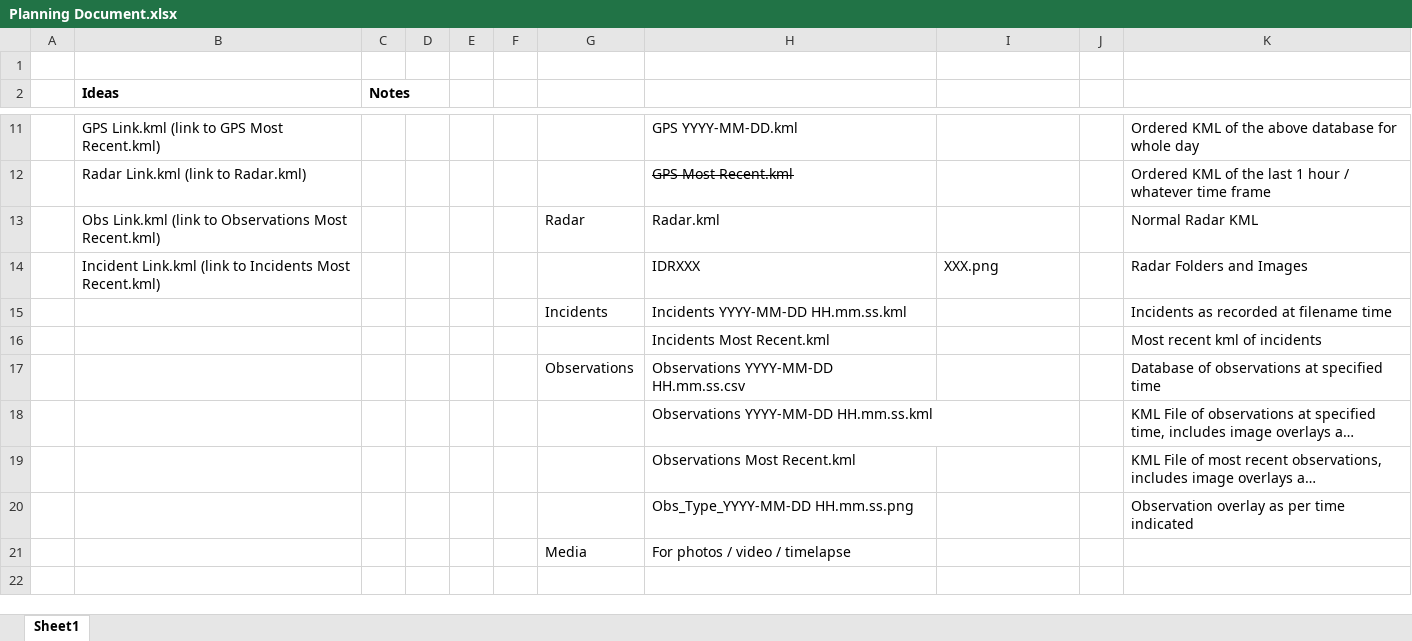
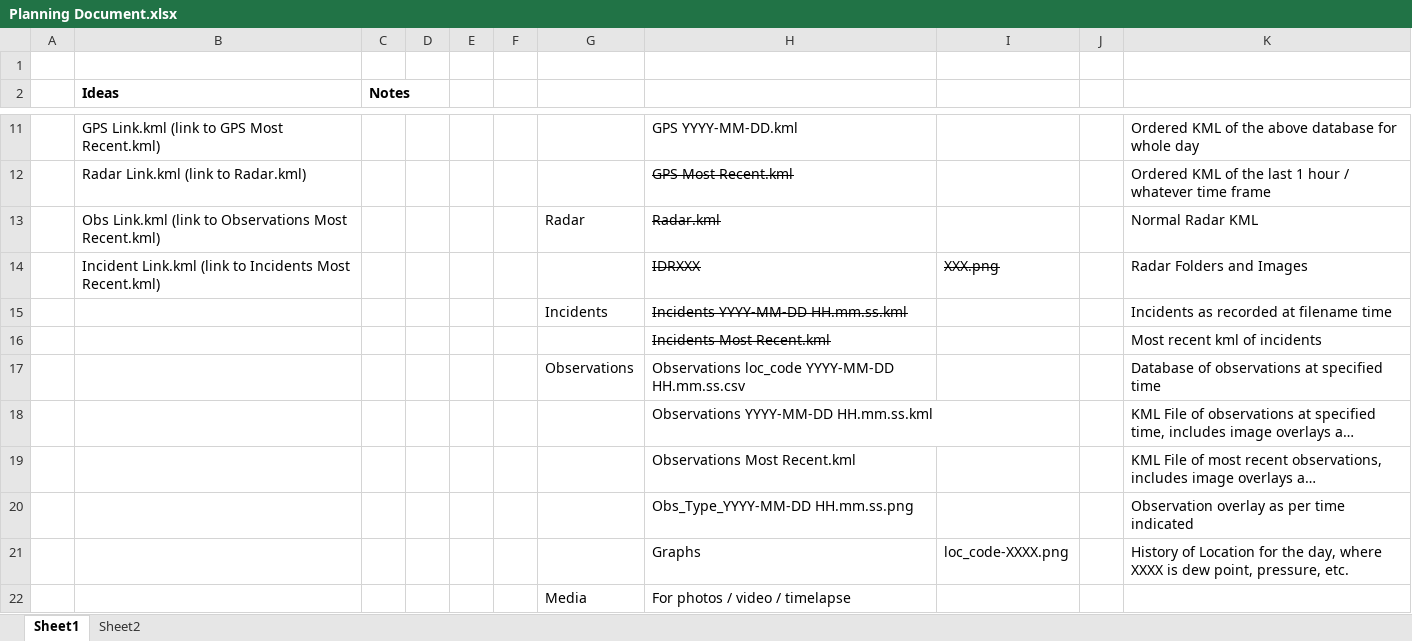
Before and after one commit to sugarlata/LiveChase, an Excel workbook: Planning Document.xlsx, sheet Sheet1, drawn as a sheet; only a part is shown, gaps mark what is left out; long unchanged cells end in …; values as stored, in another font and other column widths than the file's, no borders; the diff names each change by its address in the sheet, - before the commit and + after, or states it on an @@ line.

Commit message:
Incidents Module Completed
Finished the Incidents module. Also begun the observations module. Currently have graphing functionality of observations at a location.

```diff
--- a/Planning Document.xlsx (sheet Sheet1)
+++ b/Planning Document.xlsx (sheet Sheet1)
+sheet tab: Sheet2
-H13 strikethrough: off
+H13 strikethrough: on
-H14:I14 strikethrough: off
+H14:I14 strikethrough: on
-H15:H16 strikethrough: off
+H15:H16 strikethrough: on
-H17: Observations YYYY-MM-DD HH.mm.ss.csv
+H17: Observations loc_code YYYY-MM-DD HH.mm.ss.csv
+row 21:  |  |  |  |  |  |  | Graphs | loc_code-XXXX.png |  | History of Location for the day, where XXXX is dew point, pressure, etc.
```
Also changed, not shown: 6 other files.
